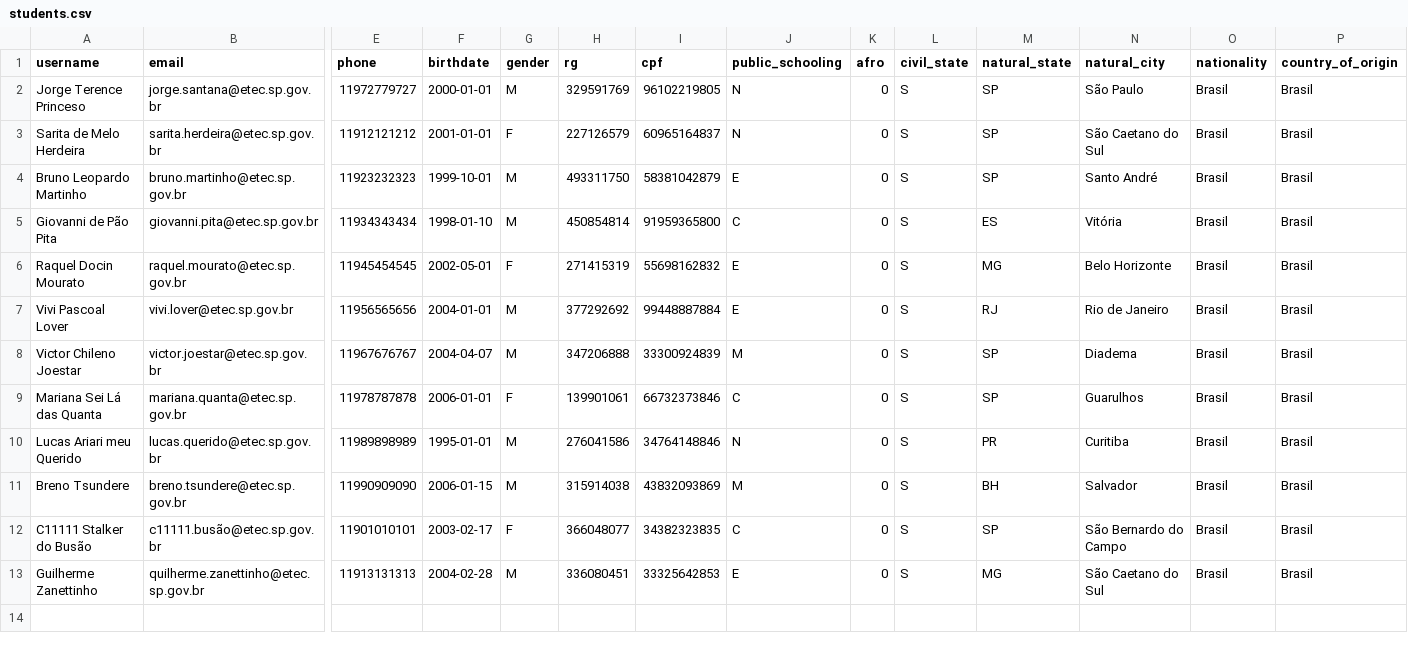
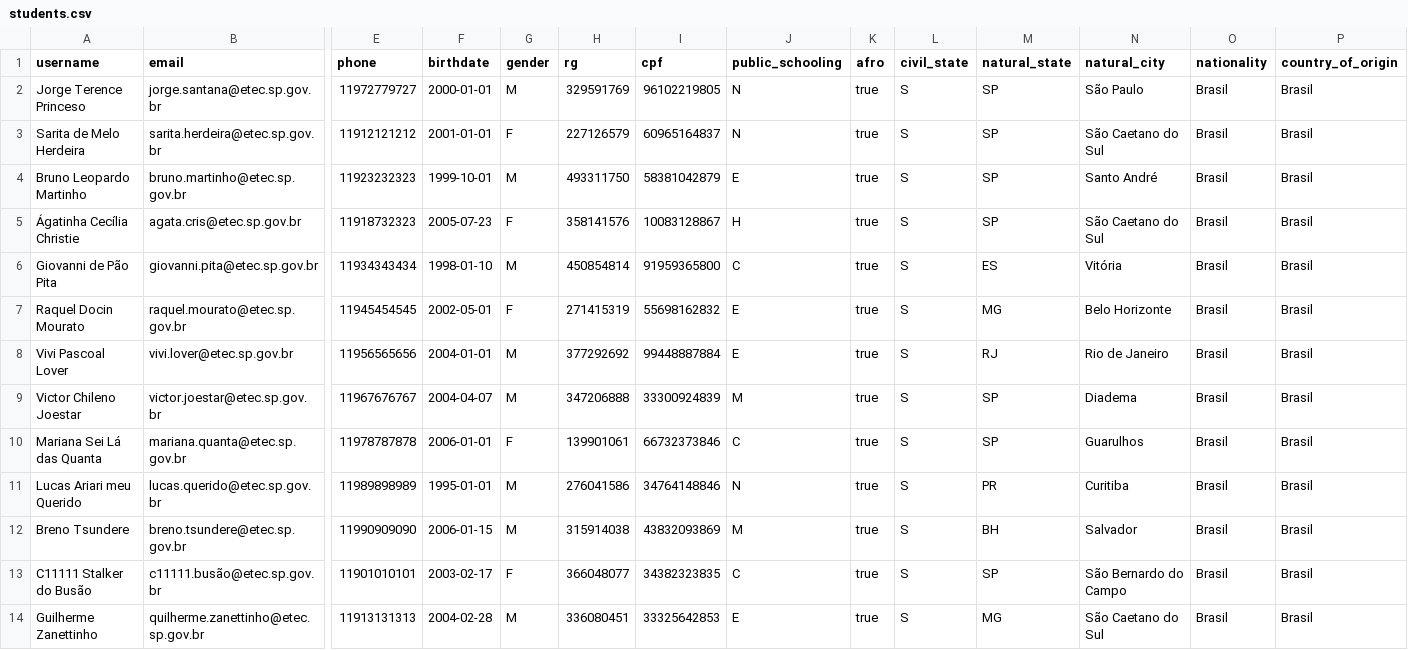
Before and after one commit to bitwisetcc/demzer, a CSV file: samples/students.csv, drawn as a sheet; only a part is shown, gaps mark what is left out; addresses are those after the commit; rows hold the shown columns only; the diff names each change by its address in the sheet, - before the commit and + after, or states it on an @@ line.

```diff
--- a/samples/students.csv
+++ b/samples/students.csv
-K2:K4 (afro): 0
+K2:K4 (afro): true
+row 5: Ágatinha Cecília Christie | agata.cris@etec.sp.gov.br | 11918732323 | 2005-07-23 | F | 358141576 | 10083128867 | H | true | S | SP | São Caetano do Sul | Brasil | Brasil
-K6:K14 (afro): 0
+K6:K14 (afro): true
```
Also changed, not shown: 5 other files.
